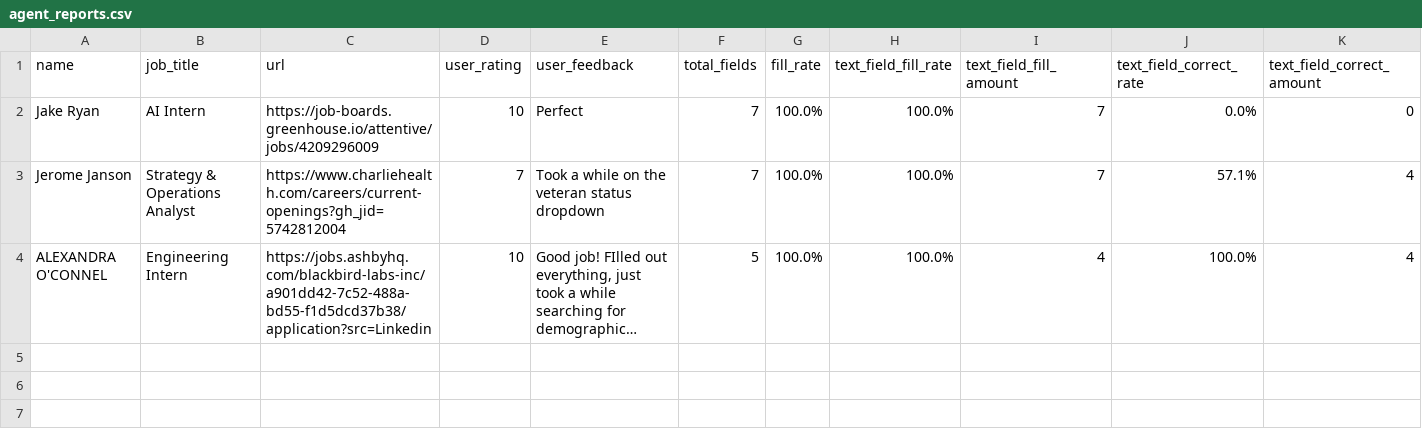
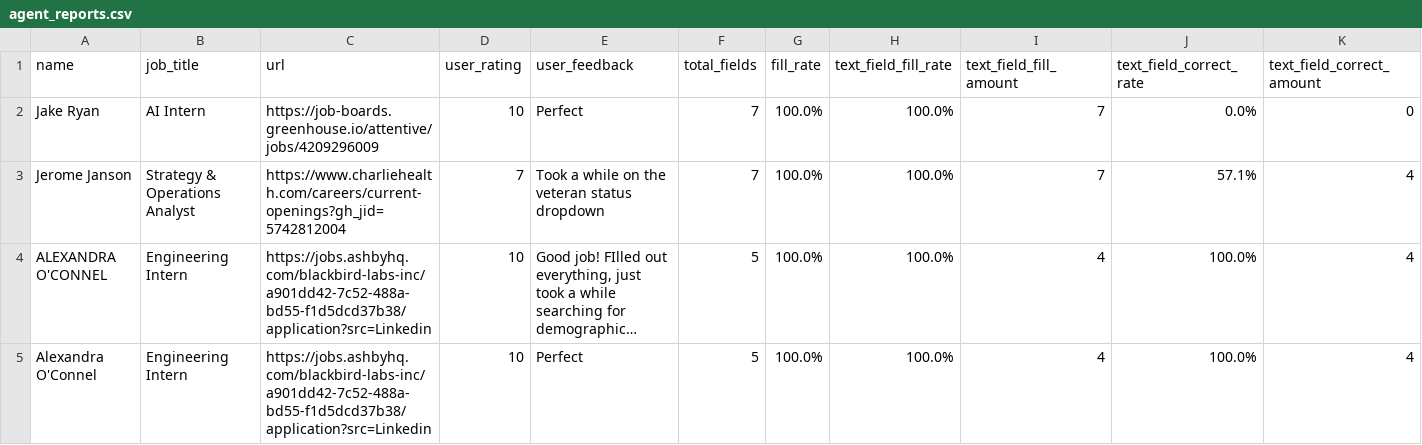
Before and after one commit to sanilac6459/job-agent, a CSV file: agent_reports.csv, drawn as a sheet; only a part is shown; long unchanged cells end in …; rows hold the shown columns only; the diff names each change by its address in the sheet, - before the commit and + after, or states it on an @@ line.

Commit message:
modified prompt for judging short answer correctness

```diff
--- a/agent_reports.csv
+++ b/agent_reports.csv
+row 5: Alexandra O'Connel | Engineering Intern | https://jobs.ashbyhq.com/blackbird-labs-inc/a901dd42-7c52-488a-bd55-f1d5dcd37b38/application?src=Linkedin | 10 | Perfect | 5 | 100.0% | 100.0% | 4 | 100.0% | 4
```
Also changed, not shown: application_history.csv, 2 other files.
